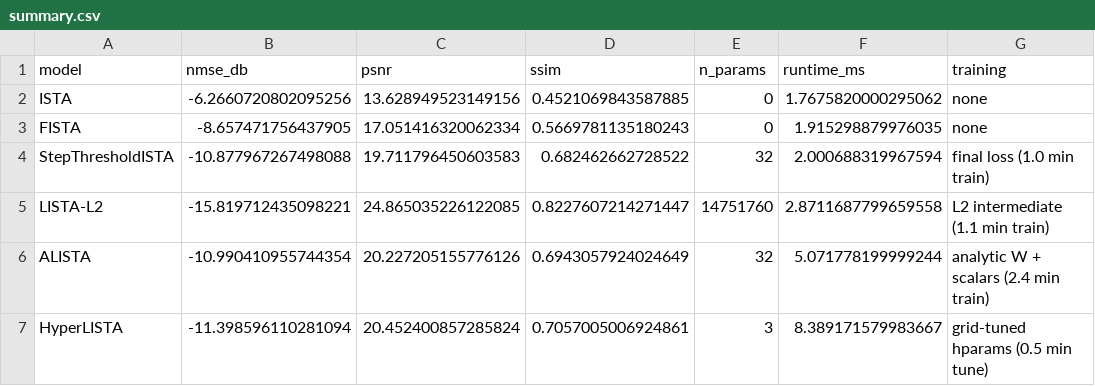
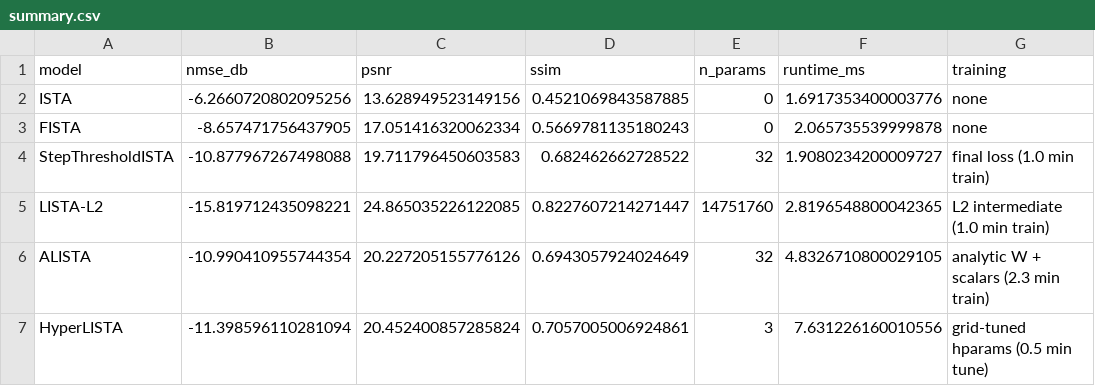
Before and after one commit to ThEpiCake/hyperlista-mbdl, a CSV file: results/notebook_05/fashionmnist_dct_ratio05_sigma00_K16_lamsweep_seed42/tables/summary.csv, drawn as a sheet.

```diff
--- a/results/notebook_05/fashionmnist_dct_ratio05_sigma00_K16_lamsweep_seed42/tables/summary.csv
+++ b/results/notebook_05/fashionmnist_dct_ratio05_sigma00_K16_lamsweep_seed42/tables/summary.csv
@@ -1,7 +1,7 @@
 model,nmse_db,psnr,ssim,n_params,runtime_ms,training
-ISTA,-6.2660720802095256,13.628949523149156,0.4521069843587885,0,1.7675820000295062,none
-FISTA,-8.657471756437905,17.051416320062334,0.5669781135180243,0,1.915298879976035,none
-StepThresholdISTA,-10.877967267498088,19.711796450603583,0.682462662728522,32,2.000688319967594,final loss (1.0 min train)
-LISTA-L2,-15.819712435098221,24.865035226122085,0.8227607214271447,14751760,2.8711687799659558,L2 intermediate (1.1 min train)
-ALISTA,-10.990410955744354,20.227205155776126,0.6943057924024649,32,5.071778199999244,analytic W + scalars (2.4 min train)
-HyperLISTA,-11.398596110281094,20.452400857285824,0.7057005006924861,3,8.389171579983667,grid-tuned hparams (0.5 min tune)
+ISTA,-6.2660720802095256,13.628949523149156,0.4521069843587885,0,1.6917353400003776,none
+FISTA,-8.657471756437905,17.051416320062334,0.5669781135180243,0,2.065735539999878,none
+StepThresholdISTA,-10.877967267498088,19.711796450603583,0.682462662728522,32,1.9080234200009727,final loss (1.0 min train)
+LISTA-L2,-15.819712435098221,24.865035226122085,0.8227607214271447,14751760,2.8196548800042365,L2 intermediate (1.0 min train)
+ALISTA,-10.990410955744354,20.227205155776126,0.6943057924024649,32,4.8326710800029105,analytic W + scalars (2.3 min train)
+HyperLISTA,-11.398596110281094,20.452400857285824,0.7057005006924861,3,7.631226160010556,grid-tuned hparams (0.5 min tune)
```
Also changed, not shown: results/notebook_05/fashionmnist_dct_ratio025_sigma00_K16_lamsweep_seed42/tables/summary.csv, results/notebook_05/mnist_dct_ratio025_sigma00_K16_lamsweep_seed42/tables/summary.csv, 18 other files.
